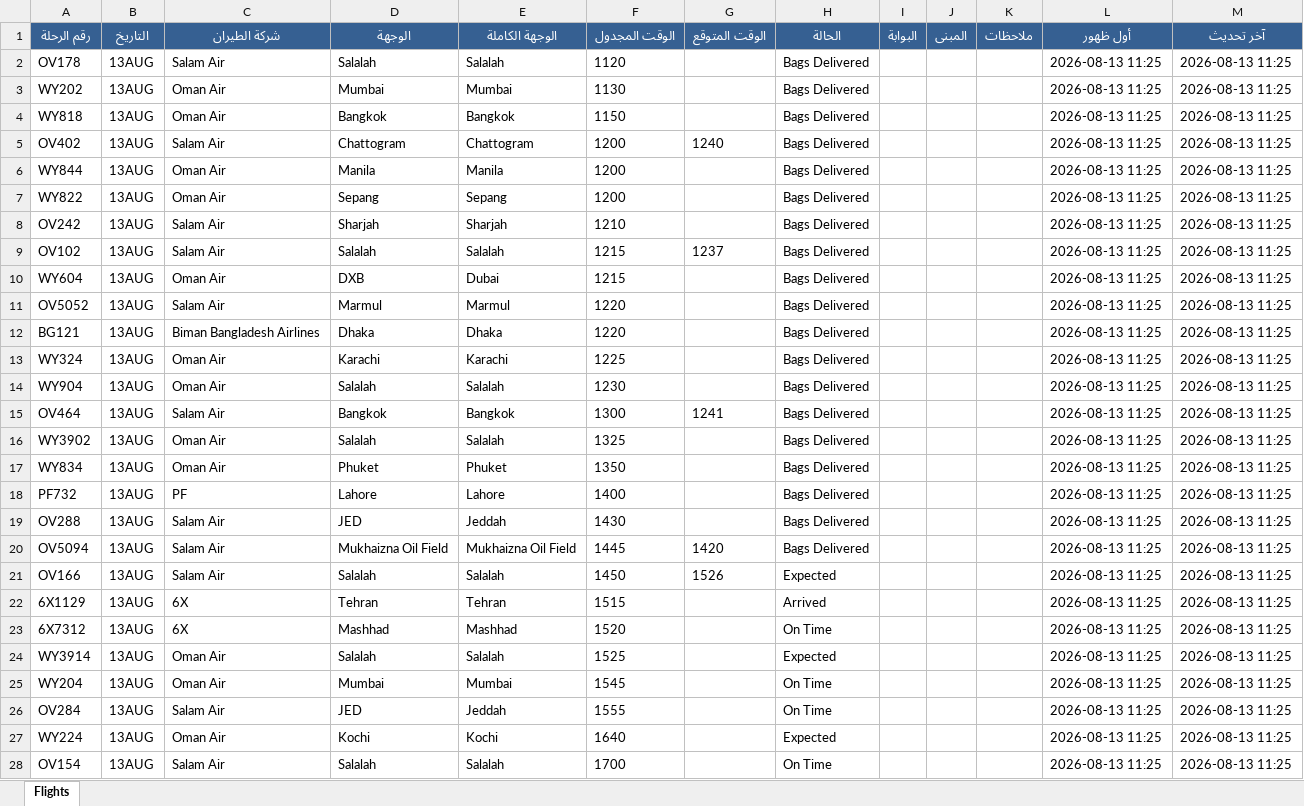
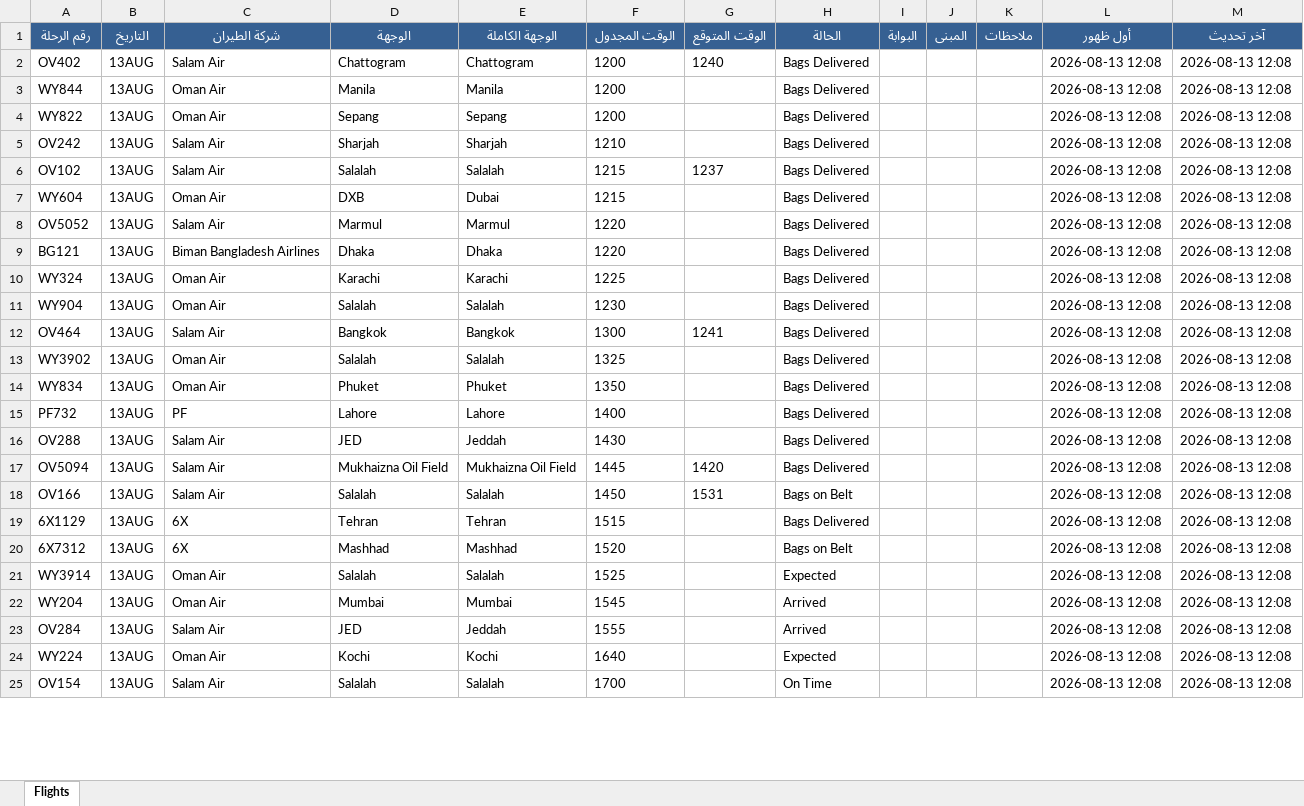
Before and after one commit to khalidsaif912/live-flights, an Excel workbook: flight_data/live_flights.xlsx, sheet Flights, drawn as a sheet; only a part is shown; values as stored, in another font and other column widths than the file's, no borders; removed rows and columns are numbered as before the commit, all else as after; the diff covers the shown part only; the diff names each change by its address in the sheet, - before the commit and + after, or states it on an @@ line.

```diff
--- a/flight_data/live_flights.xlsx (sheet Flights)
+++ b/flight_data/live_flights.xlsx (sheet Flights)
-row 2: OV178 | 13AUG | Salam Air | Salalah | Salalah | 1120 |  | Bags Delivered |  |  |  | 2026-08-13 11:25 | 2026-08-13 11:25
-row 3: WY202 | 13AUG | Oman Air | Mumbai | Mumbai | 1130 |  | Bags Delivered |  |  |  | 2026-08-13 11:25 | 2026-08-13 11:25
-row 4: WY818 | 13AUG | Oman Air | Bangkok | Bangkok | 1150 |  | Bags Delivered |  |  |  | 2026-08-13 11:25 | 2026-08-13 11:25
-L2:L25 (أول ظهور): 2026-08-13 11:25
+L2:L25 (أول ظهور): 2026-08-13 12:08
-M2:M25 (آخر تحديث): 2026-08-13 11:25
+M2:M25 (آخر تحديث): 2026-08-13 12:08
-G18 (الوقت المتوقع): 1526
+G18 (الوقت المتوقع): 1531
-H18 (الحالة): Expected
+H18 (الحالة): Bags on Belt
-H19 (الحالة): Arrived
+H19 (الحالة): Bags Delivered
-H20 (الحالة): On Time
+H20 (الحالة): Bags on Belt
-H22:H23 (الحالة): On Time
+H22:H23 (الحالة): Arrived
```
Also changed, not shown: 8 added rows, 5 removed rows and 480 edited cells elsewhere in this sheet, flight_data/archive_flights.xlsx, 3 other files.
